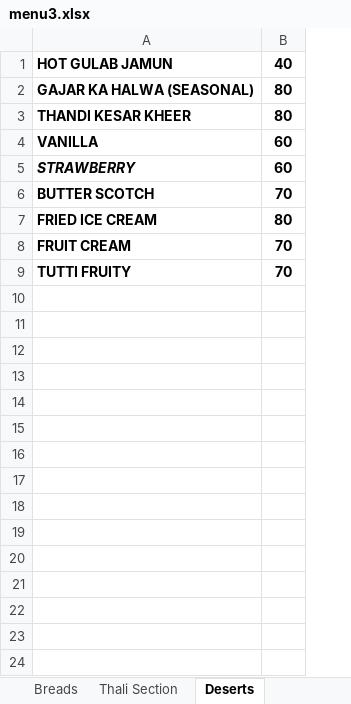
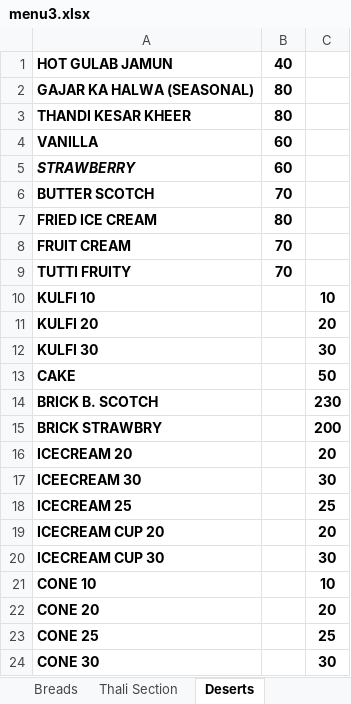
Before and after one commit to nkartik01/mall-restaurant, an Excel workbook: functions/menus/menu3.xlsx, sheet Deserts, drawn as a sheet; values as stored, in another font and other column widths than the file's, no borders; the diff names each change by its address in the sheet, - before the commit and + after, or states it on an @@ line.

```diff
--- a/functions/menus/menu3.xlsx (sheet Deserts)
+++ b/functions/menus/menu3.xlsx (sheet Deserts)
+column C, empty
+row 10: KULFI 10 |  | 10
+row 11: KULFI 20 |  | 20
+row 12: KULFI 30 |  | 30
+row 13: CAKE |  | 50
+row 14: BRICK B. SCOTCH |  | 230
+row 15: BRICK STRAWBRY |  | 200
+row 16: ICECREAM 20 |  | 20
+row 17: ICEECREAM 30 |  | 30
+row 18: ICECREAM 25 |  | 25
+row 19: ICECREAM CUP 20 |  | 20
+row 20: ICECREAM CUP 30 |  | 30
+row 21: CONE 10 |  | 10
+row 22: CONE 20 |  | 20
+row 23: CONE 25 |  | 25
+row 24: CONE 30 |  | 30
```
Also changed, not shown: sheet Drinks, sheet Shakes, sheet Indian Curries Veg, sheet Breads, functions/menus/menu3 - Copy (3).xlsx.
